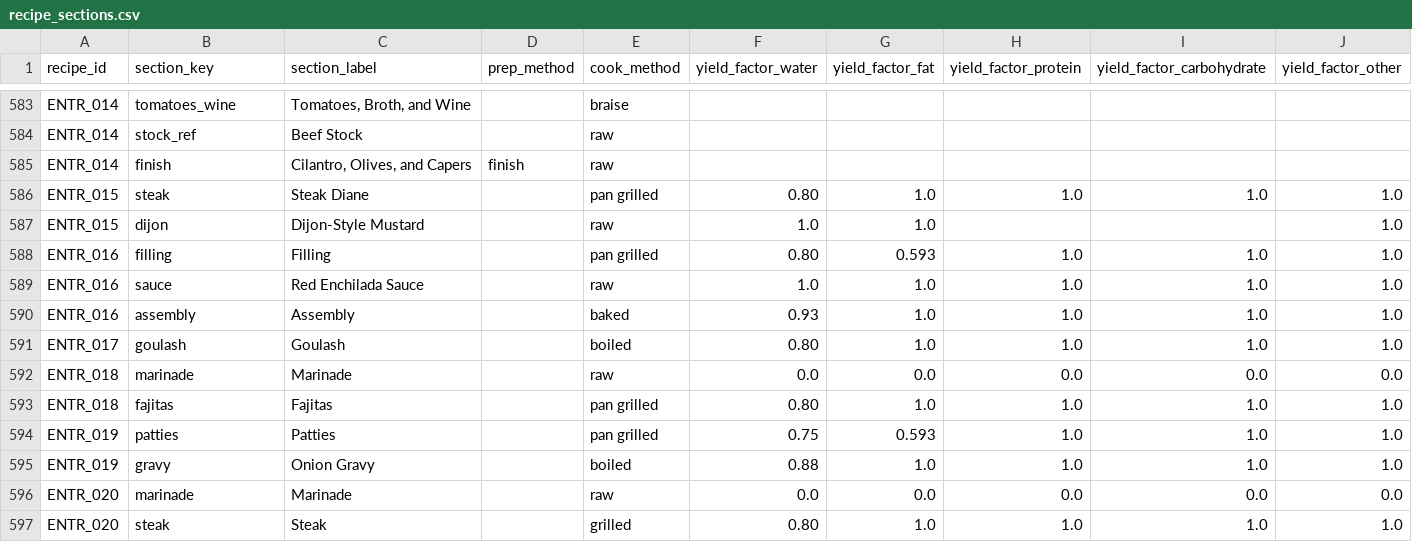
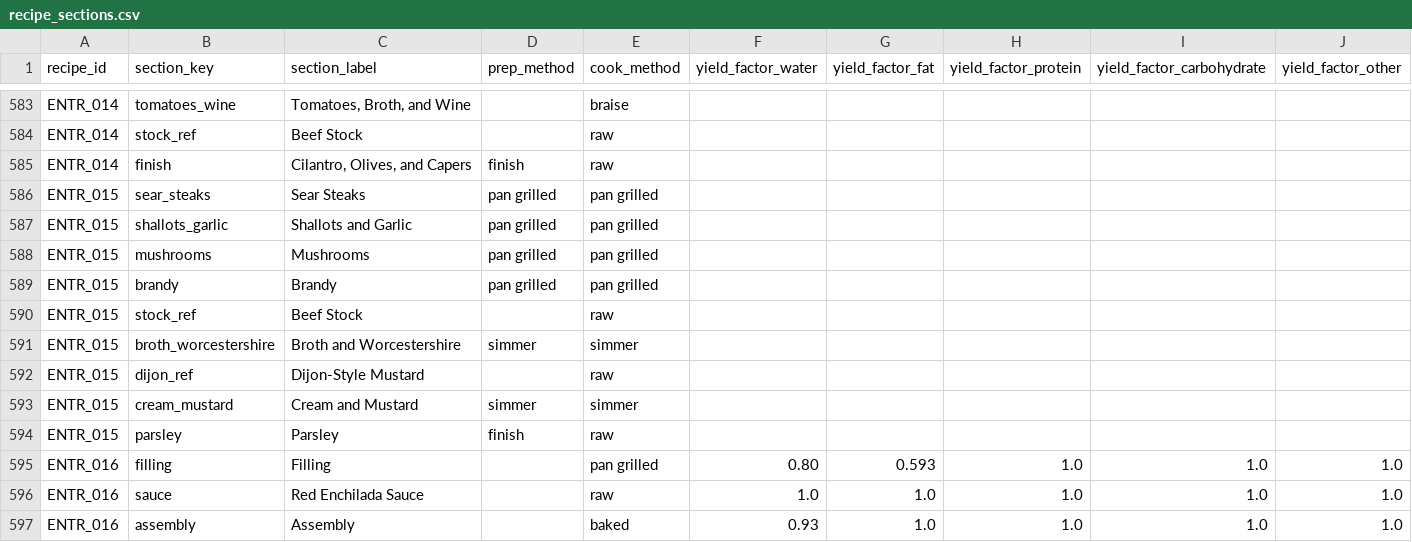
Before and after one commit to tlgeorgemailcom/daily-plate, a CSV file: recipes_v3/data/recipe_sections.csv, drawn as a sheet; only a part is shown, gaps mark what is left out; the shorter side is filled out with more unchanged rows; removed rows and columns are numbered as before the commit, all else as after; rows hold the shown columns only; the diff names each change by its address in the sheet, - before the commit and + after, or states it on an @@ line.

Commit message:
Convert ENTR_015 to section physics

```diff
--- a/recipes_v3/data/recipe_sections.csv
+++ b/recipes_v3/data/recipe_sections.csv
-row 586: ENTR_015 | steak | Steak Diane |  | pan grilled | 0.80 | 1.0 | 1.0 | 1.0 | 1.0
+row 586: ENTR_015 | sear_steaks | Sear Steaks | pan grilled | pan grilled
+row 587: ENTR_015 | shallots_garlic | Shallots and Garlic | pan grilled | pan grilled
+row 588: ENTR_015 | mushrooms | Mushrooms | pan grilled | pan grilled
+row 589: ENTR_015 | brandy | Brandy | pan grilled | pan grilled
+row 590: ENTR_015 | stock_ref | Beef Stock |  | raw
+row 591: ENTR_015 | broth_worcestershire | Broth and Worcestershire | simmer | simmer
-B592 (section_key): dijon
+B592 (section_key): dijon_ref
-F592 (yield_factor_water): 1.0
+F592 (yield_factor_water): (empty)
-G592 (yield_factor_fat): 1.0
+G592 (yield_factor_fat): (empty)
-J592 (yield_factor_other): 1.0
+J592 (yield_factor_other): (empty)
+row 593: ENTR_015 | cream_mustard | Cream and Mustard | simmer | simmer
+row 594: ENTR_015 | parsley | Parsley | finish | raw
```
Also changed, not shown: recipes_v3/data/recipe_ingredients.csv, recipes_v3/data/recipe_instructions.csv, 2 other files.
